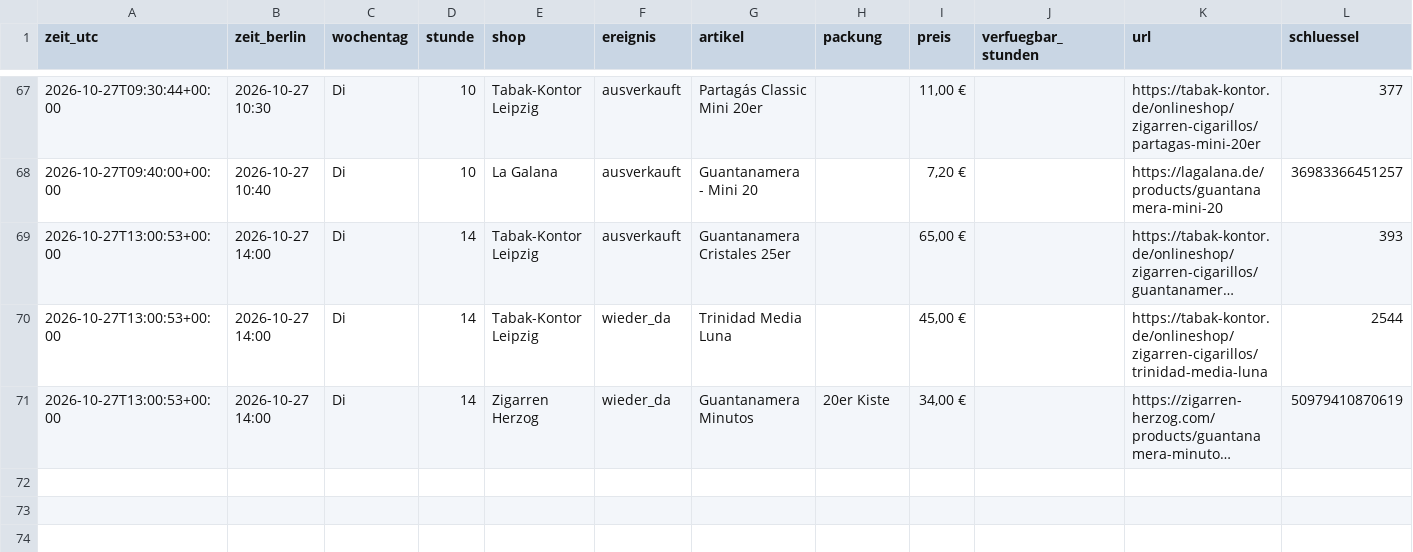
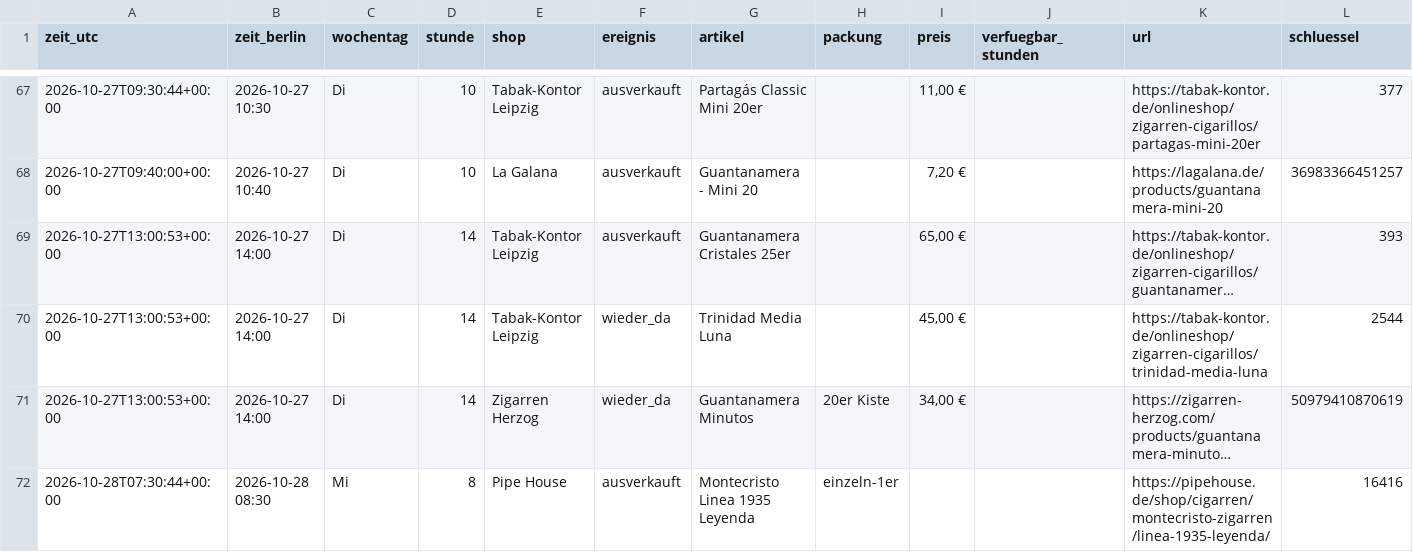
Before and after one commit to linusmw/habanos-waechter, a CSV file: verlauf.csv, drawn as a sheet; only a part is shown, gaps mark what is left out; long unchanged cells end in …; the diff names each change by its address in the sheet, - before the commit and + after, or states it on an @@ line.

```diff
--- a/verlauf.csv
+++ b/verlauf.csv
+row 72: 2026-10-28T07:30:44+00:00 | 2026-10-28 08:30 | Mi | 8 | Pipe House | ausverkauft | Montecristo Linea 1935 Leyenda | einzeln-1er |  |  | https://pipehouse.de/shop/cigarren/montecristo-zigarren/linea-1935-leyenda/ | 16416
```
Also changed, not shown: 2 other files.
